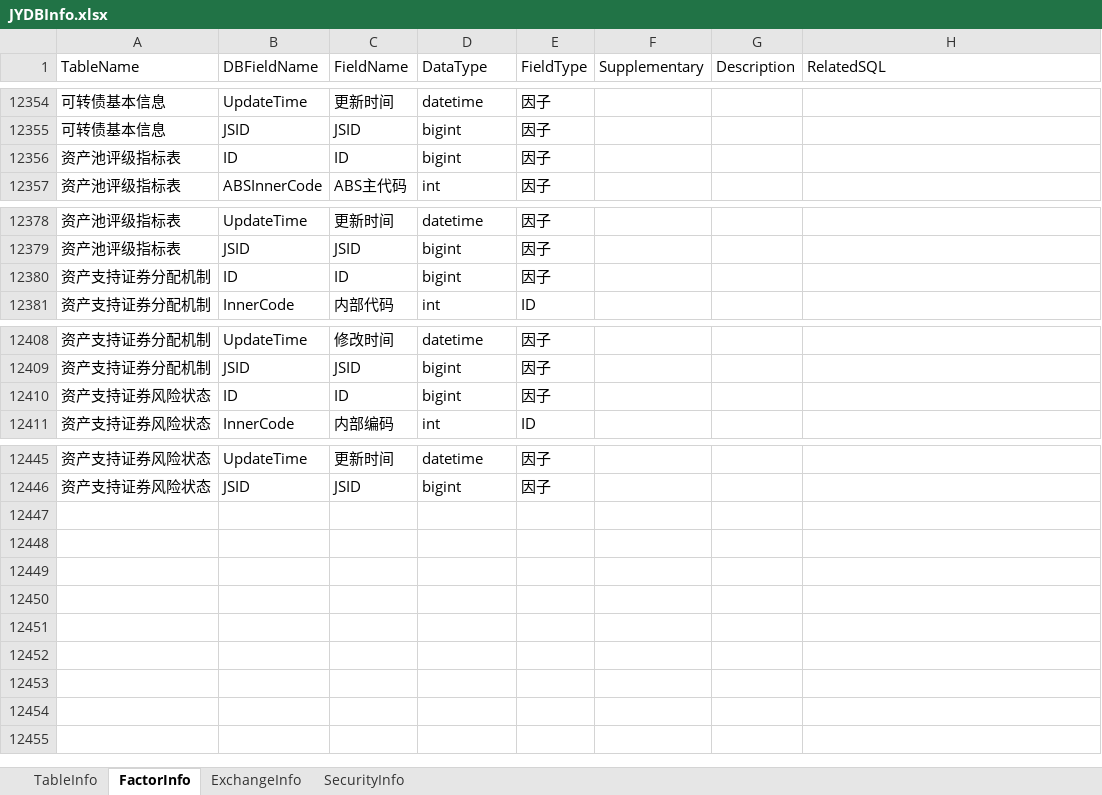
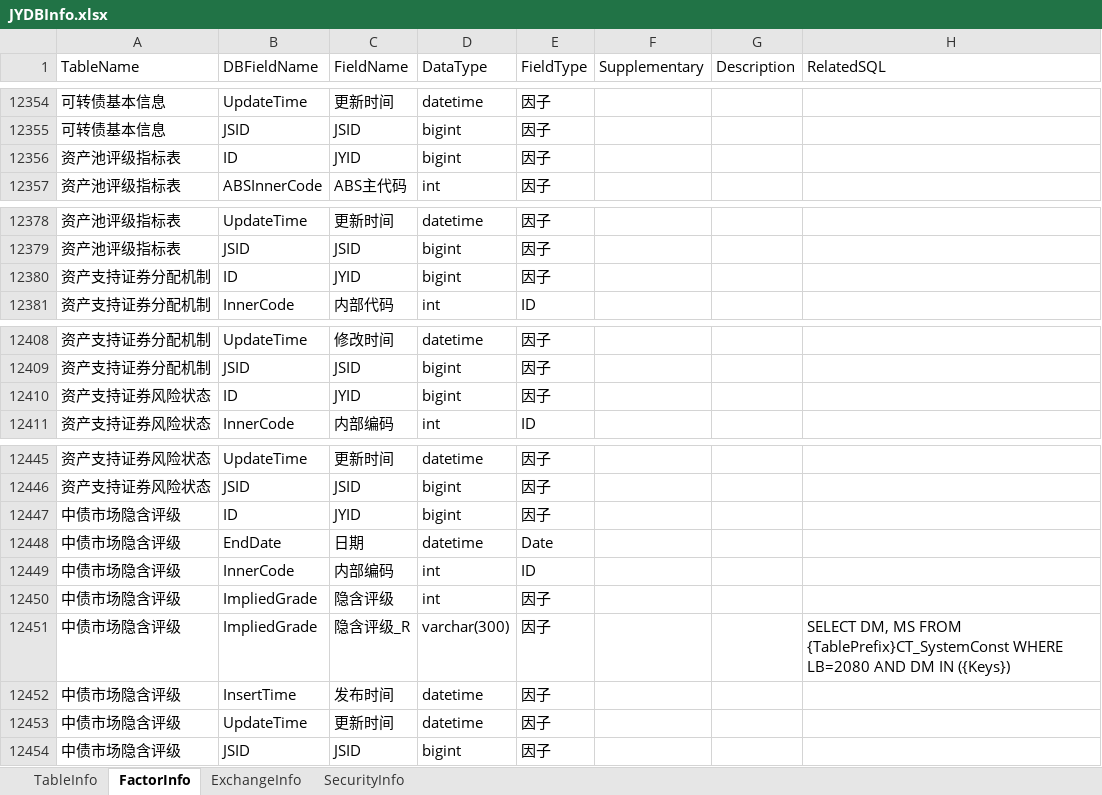
Before and after one commit to Scorpi000/QuantStudio, an Excel workbook: QuantStudio/Resource/JYDBInfo.xlsx, sheet FactorInfo, drawn as a sheet; only a part is shown, gaps mark what is left out; values as stored, in another font and other column widths than the file's, no borders; the diff names each change by its address in the sheet, - before the commit and + after, or states it on an @@ line.

Commit message:
JYDBInfo

```diff
--- a/QuantStudio/Resource/JYDBInfo.xlsx (sheet FactorInfo)
+++ b/QuantStudio/Resource/JYDBInfo.xlsx (sheet FactorInfo)
-C12356 (FieldName): ID
+C12356 (FieldName): JYID
-C12380 (FieldName): ID
+C12380 (FieldName): JYID
-C12410 (FieldName): ID
+C12410 (FieldName): JYID
+row 12447: 中债市场隐含评级 | ID | JYID | bigint | 因子
+row 12448: 中债市场隐含评级 | EndDate | 日期 | datetime | Date
+row 12449: 中债市场隐含评级 | InnerCode | 内部编码 | int | ID
+row 12450: 中债市场隐含评级 | ImpliedGrade | 隐含评级 | int | 因子
+row 12451: 中债市场隐含评级 | ImpliedGrade | 隐含评级_R | varchar(300) | 因子 |  |  | SELECT DM, MS FROM {TablePrefix}CT_SystemConst WHERE LB=2080 AND DM IN ({Keys})
+row 12452: 中债市场隐含评级 | InsertTime | 发布时间 | datetime | 因子
+row 12453: 中债市场隐含评级 | UpdateTime | 更新时间 | datetime | 因子
+row 12454: 中债市场隐含评级 | JSID | JSID | bigint | 因子
```
Also changed, not shown: sheet TableInfo.
